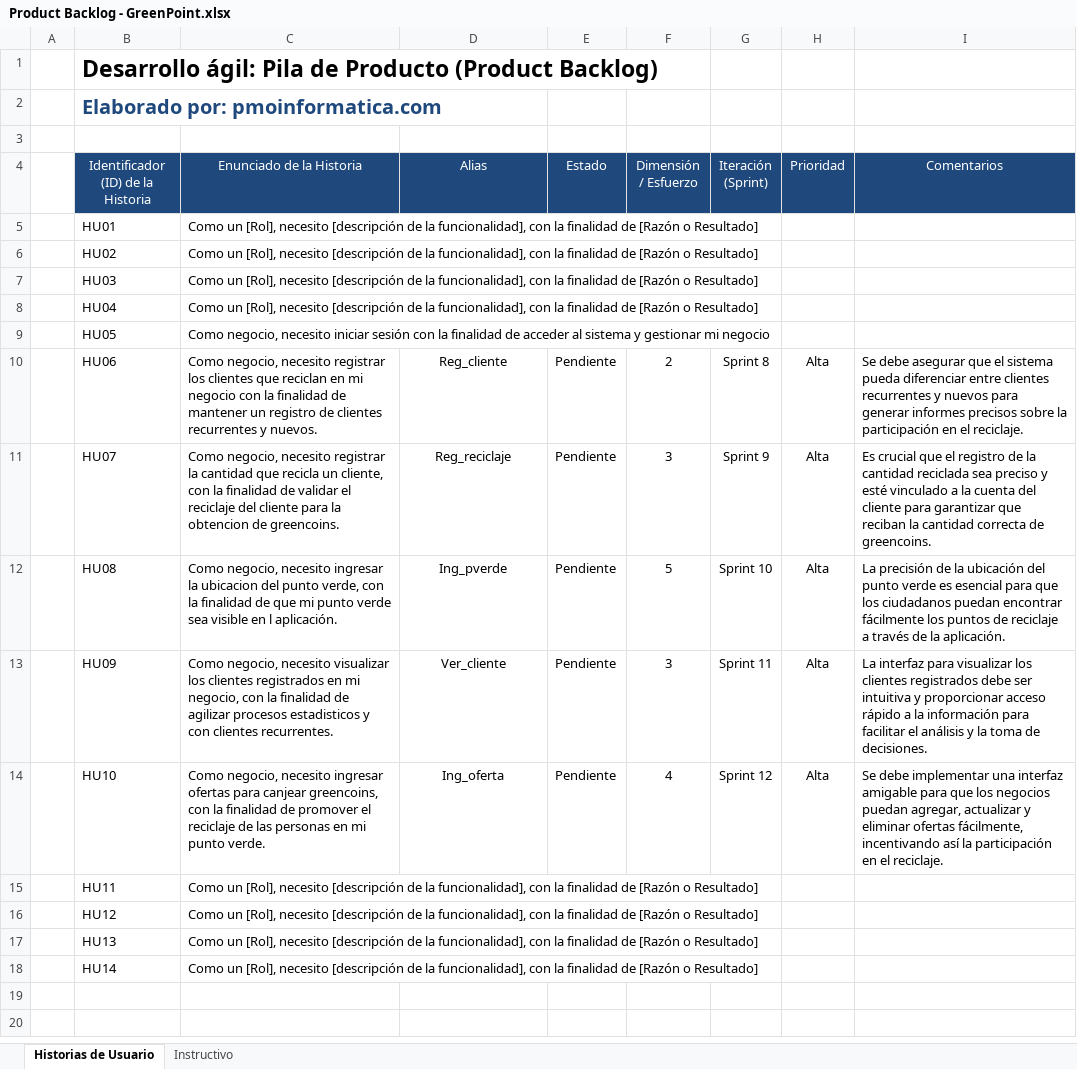
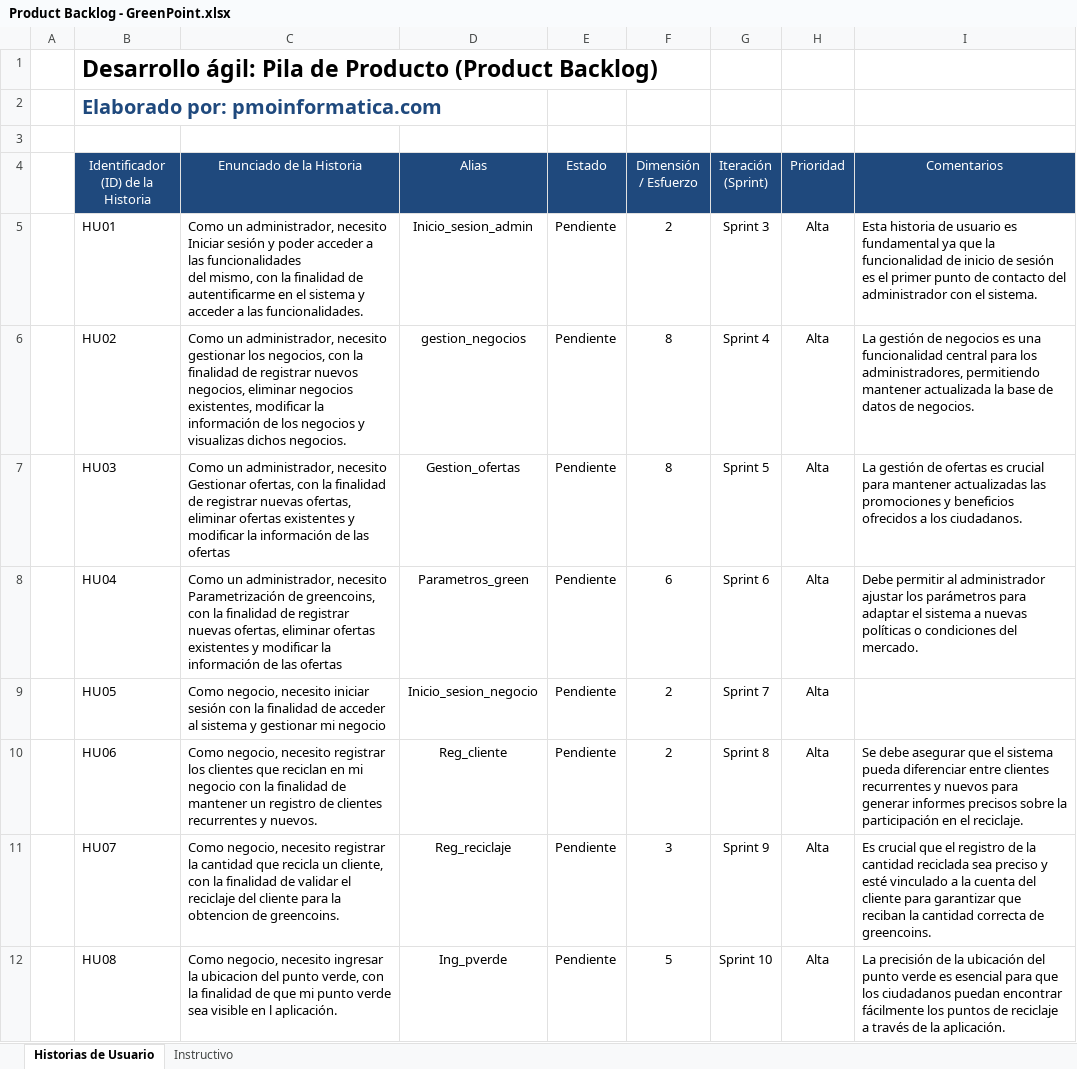
Before and after one commit to Zydell/GreenPoint, an Excel workbook: Documentation/Product Backlog - GreenPoint.xlsx, sheet Historias de Usuario, drawn as a sheet; only a part is shown; the shorter side is filled out with more unchanged rows; values as stored, in another font and other column widths than the file's, no borders; ↵ is a line break in a cell; the diff names each change by its address in the sheet, - before the commit and + after, or states it on an @@ line.

Commit message:
Add files via upload
rol administrador

```diff
--- a/Documentation/Product Backlog - GreenPoint.xlsx (sheet Historias de Usuario)
+++ b/Documentation/Product Backlog - GreenPoint.xlsx (sheet Historias de Usuario)
-C5 (Enunciado de la Historia): Como un [Rol], necesito [descripción de la funcionalidad], con la finalidad de [Razón o Resultado]
+C5 (Enunciado de la Historia): Como un administrador, necesito Iniciar sesión y poder acceder a las funcionalidades ↵ del mismo, con la finalidad de autentificarme en el sistema y acceder a las funcionalidades.
-D5 (Alias): (empty)
+D5 (Alias): Inicio_sesion_admin
-E5:E9 (Estado): (empty)
+E5:E9 (Estado): Pendiente
-F5 (Dimensión / Esfuerzo): (empty)
+F5 (Dimensión / Esfuerzo): 2
-G5 (Iteración (Sprint)): (empty)
+G5 (Iteración (Sprint)): Sprint 3
-H5:H9 (Prioridad): (empty)
+H5:H9 (Prioridad): Alta
-I5 (Comentarios): (empty)
+I5 (Comentarios): Esta historia de usuario es fundamental ya que la funcionalidad de inicio de sesión es el primer punto de contacto del administrador con el sistema.
-C6 (Enunciado de la Historia): Como un [Rol], necesito [descripción de la funcionalidad], con la finalidad de [Razón o Resultado]
+C6 (Enunciado de la Historia): Como un administrador, necesito gestionar los negocios, con la finalidad de registrar nuevos negocios, eliminar negocios existentes, modificar la información de los negocios y visualizas dichos negocios.
-D6 (Alias): (empty)
+D6 (Alias): gestion_negocios
-F6:F7 (Dimensión / Esfuerzo): (empty)
+F6:F7 (Dimensión / Esfuerzo): 8
-G6 (Iteración (Sprint)): (empty)
+G6 (Iteración (Sprint)): Sprint 4
-I6 (Comentarios): (empty)
+I6 (Comentarios): La gestión de negocios es una funcionalidad central para los administradores, permitiendo mantener actualizada la base de datos de negocios.
-C7 (Enunciado de la Historia): Como un [Rol], necesito [descripción de la funcionalidad], con la finalidad de [Razón o Resultado]
+C7 (Enunciado de la Historia): Como un administrador, necesito Gestionar ofertas, con la finalidad de registrar nuevas ofertas, eliminar ofertas existentes y modificar la información de las ofertas
-D7 (Alias): (empty)
+D7 (Alias): Gestion_ofertas
-G7 (Iteración (Sprint)): (empty)
+G7 (Iteración (Sprint)): Sprint 5
-I7 (Comentarios): (empty)
+I7 (Comentarios): La gestión de ofertas es crucial para mantener actualizadas las promociones y beneficios ofrecidos a los ciudadanos.
-C8 (Enunciado de la Historia): Como un [Rol], necesito [descripción de la funcionalidad], con la finalidad de [Razón o Resultado]
+C8 (Enunciado de la Historia): Como un administrador, necesito Parametrización de greencoins, con la finalidad de registrar nuevas ofertas, eliminar ofertas existentes y modificar la información de las ofertas
-D8 (Alias): (empty)
+D8 (Alias): Parametros_green
-F8 (Dimensión / Esfuerzo): (empty)
+F8 (Dimensión / Esfuerzo): 6
-G8 (Iteración (Sprint)): (empty)
+G8 (Iteración (Sprint)): Sprint 6
-I8 (Comentarios): (empty)
+I8 (Comentarios): Debe permitir al administrador ajustar los parámetros para adaptar el sistema a nuevas políticas o condiciones del mercado.
-D9 (Alias): (empty)
+D9 (Alias): Inicio_sesion_negocio
-F9 (Dimensión / Esfuerzo): (empty)
+F9 (Dimensión / Esfuerzo): 2
-G9 (Iteración (Sprint)): (empty)
+G9 (Iteración (Sprint)): Sprint 7
```
